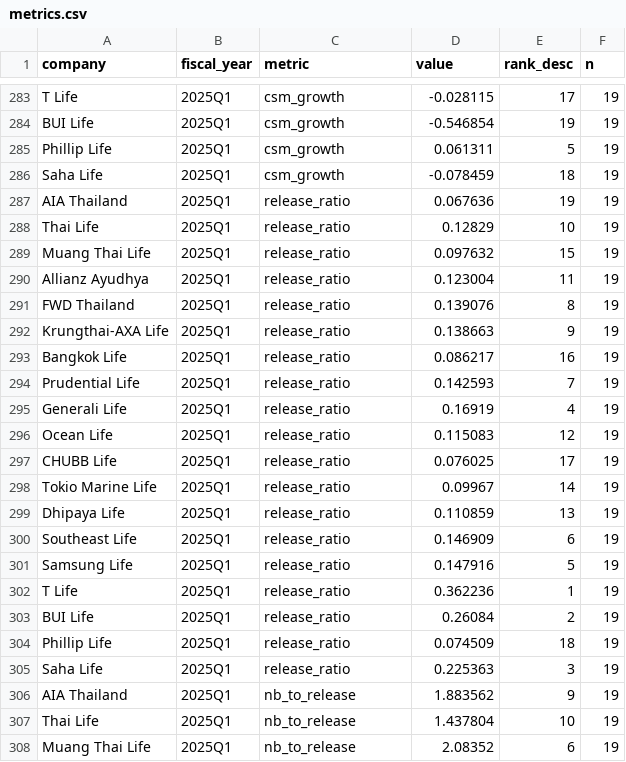
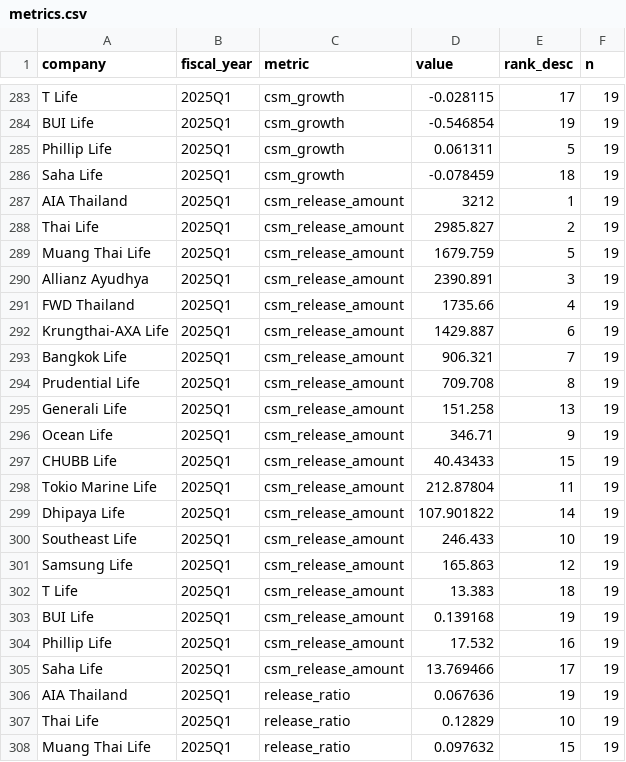
Before and after one commit to SeungraeKim81/IFRS17_Industry_Dashboard, a CSV file: data/2025Q1/metrics.csv, drawn as a sheet; only a part is shown, gaps mark what is left out; the shorter side is filled out with more unchanged rows; the diff names each change by its address in the sheet, - before the commit and + after, or states it on an @@ line.

```diff
--- a/data/2025Q1/metrics.csv
+++ b/data/2025Q1/metrics.csv
+row 287: AIA Thailand | 2025Q1 | csm_release_amount | 3212 | 1 | 19
+row 288: Thai Life | 2025Q1 | csm_release_amount | 2985.827 | 2 | 19
+row 289: Muang Thai Life | 2025Q1 | csm_release_amount | 1679.759 | 5 | 19
+row 290: Allianz Ayudhya | 2025Q1 | csm_release_amount | 2390.891 | 3 | 19
+row 291: FWD Thailand | 2025Q1 | csm_release_amount | 1735.66 | 4 | 19
+row 292: Krungthai-AXA Life | 2025Q1 | csm_release_amount | 1429.887 | 6 | 19
+row 293: Bangkok Life | 2025Q1 | csm_release_amount | 906.321 | 7 | 19
+row 294: Prudential Life | 2025Q1 | csm_release_amount | 709.708 | 8 | 19
+row 295: Generali Life | 2025Q1 | csm_release_amount | 151.258 | 13 | 19
+row 296: Ocean Life | 2025Q1 | csm_release_amount | 346.71 | 9 | 19
+row 297: CHUBB Life | 2025Q1 | csm_release_amount | 40.43433 | 15 | 19
+row 298: Tokio Marine Life | 2025Q1 | csm_release_amount | 212.87804 | 11 | 19
+row 299: Dhipaya Life | 2025Q1 | csm_release_amount | 107.901822 | 14 | 19
+row 300: Southeast Life | 2025Q1 | csm_release_amount | 246.433 | 10 | 19
+row 301: Samsung Life | 2025Q1 | csm_release_amount | 165.863 | 12 | 19
+row 302: T Life | 2025Q1 | csm_release_amount | 13.383 | 18 | 19
+row 303: BUI Life | 2025Q1 | csm_release_amount | 0.139168 | 19 | 19
+row 304: Phillip Life | 2025Q1 | csm_release_amount | 17.532 | 16 | 19
+row 305: Saha Life | 2025Q1 | csm_release_amount | 13.769466 | 17 | 19
```
Also changed, not shown: data/2025Q2/metrics.csv, data/2025Q3/metrics.csv, 19 other files.
